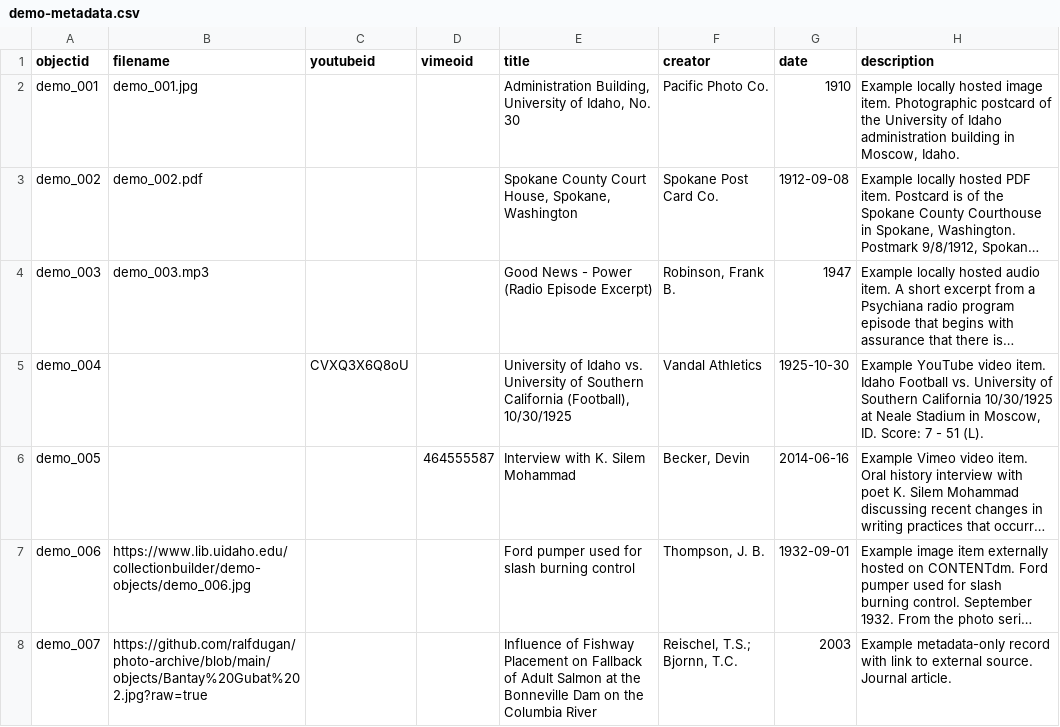
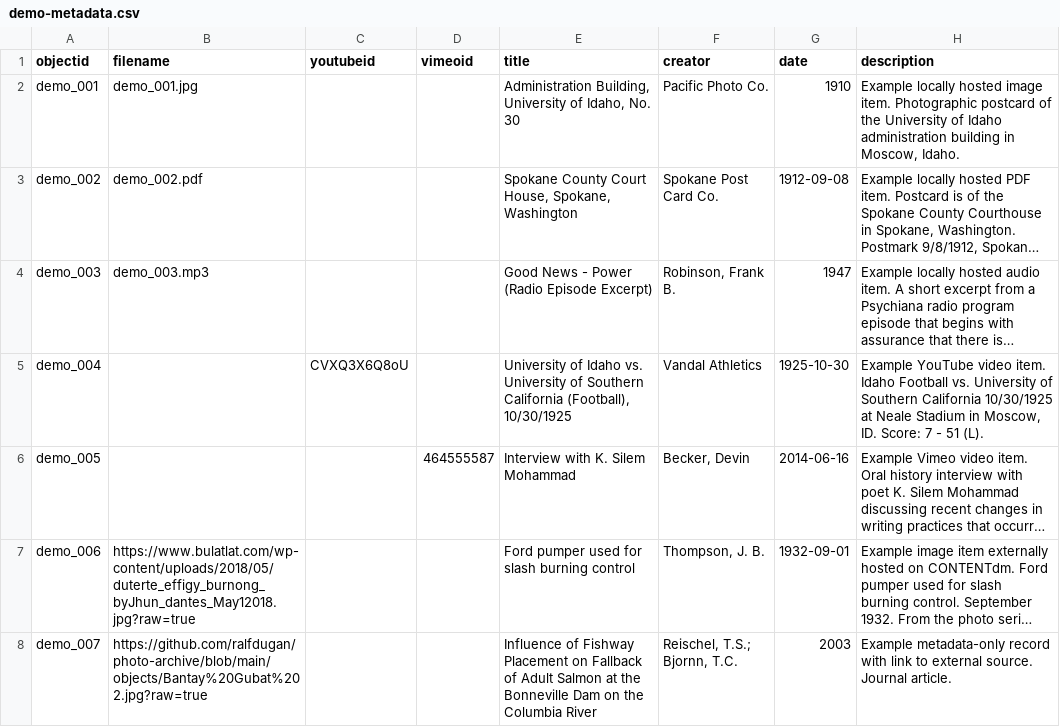
Before and after one commit to ralfdugan/photo-archive, a CSV file: _data/demo-metadata.csv, drawn as a sheet; only a part is shown; long unchanged cells end in …; the diff names each change by its address in the sheet, - before the commit and + after, or states it on an @@ line.

Commit message:
Add files via upload

```diff
--- a/_data/demo-metadata.csv
+++ b/_data/demo-metadata.csv
-B7 (filename): https://www.lib.uidaho.edu/collectionbuilder/demo-objects/demo_006.jpg
+B7 (filename): https://www.bulatlat.com/wp-content/uploads/2018/05/duterte_effigy_burnong_byJhun_dantes_May12018.jpg?raw=true
```
